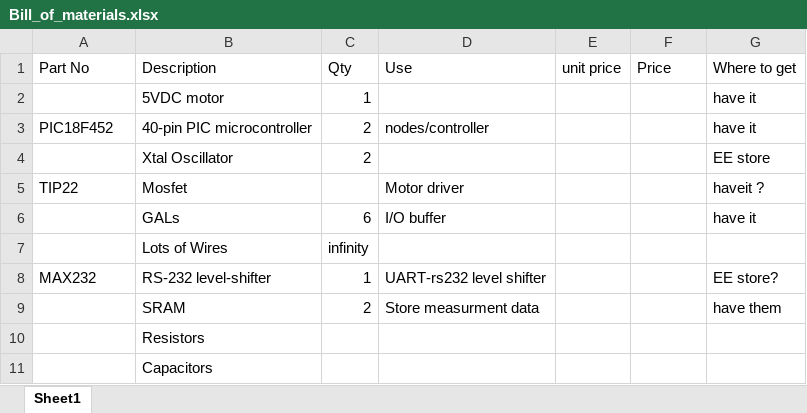
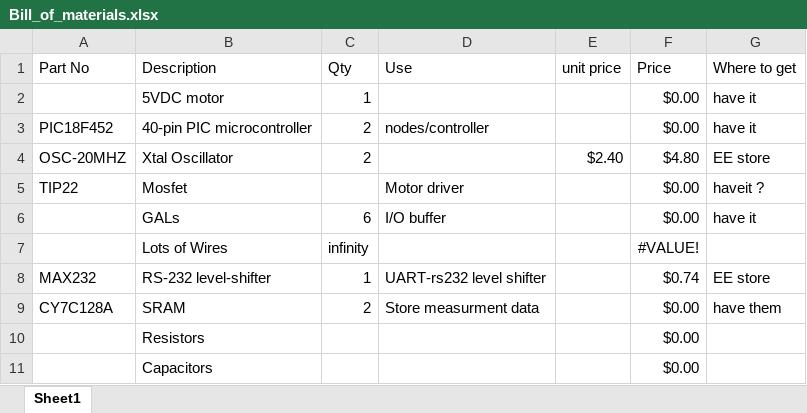
Before and after one commit to horsetailfiddlehead/ee478, an Excel workbook: Lab2/Bill_of_materials.xlsx, sheet Sheet1, drawn as a sheet; values as stored, in another font and other column widths than the file's, no borders; the diff names each change by its address in the sheet, - before the commit and + after, or states it on an @@ line.

Commit message:
updated BOM

```diff
--- a/Lab2/Bill_of_materials.xlsx (sheet Sheet1)
+++ b/Lab2/Bill_of_materials.xlsx (sheet Sheet1)
-F2:F3 (Price): (empty)
+F2:F3 (Price): $0.00
-A4 (Part No): (empty)
+A4 (Part No): OSC-20MHZ
-E4 (unit price): (empty)
+E4 (unit price): $2.40
-F4 (Price): (empty)
+F4 (Price): $4.80
-F5:F6 (Price): (empty)
+F5:F6 (Price): $0.00
-F7 (Price): (empty)
+F7 (Price): #VALUE!
-F8 (Price): (empty)
+F8 (Price): $0.74
-G8 (Where to get): EE store?
+G8 (Where to get): EE store
-A9 (Part No): (empty)
+A9 (Part No): CY7C128A
-F9:F11 (Price): (empty)
+F9:F11 (Price): $0.00
```
